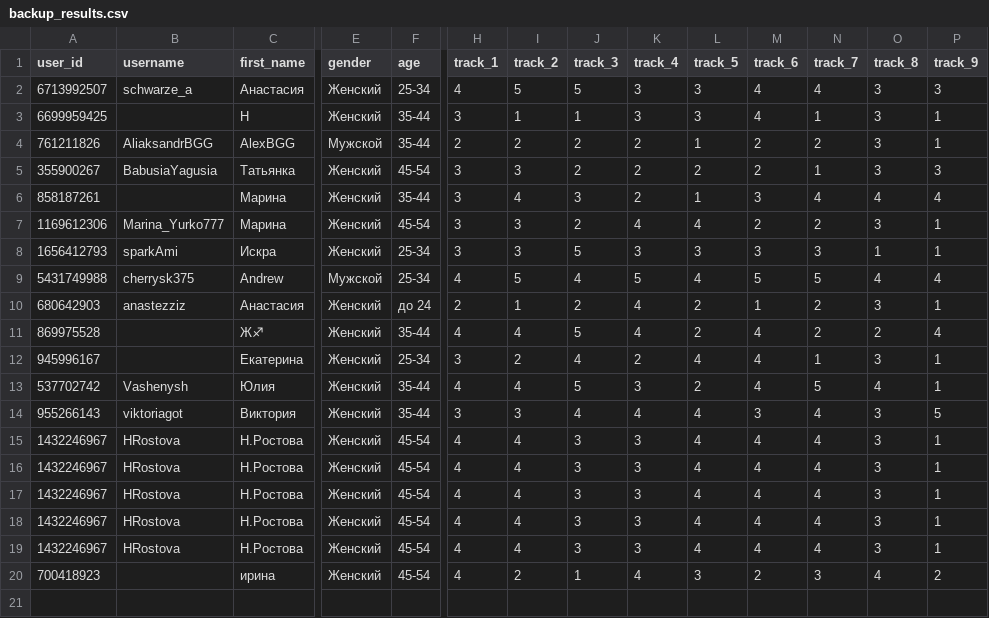
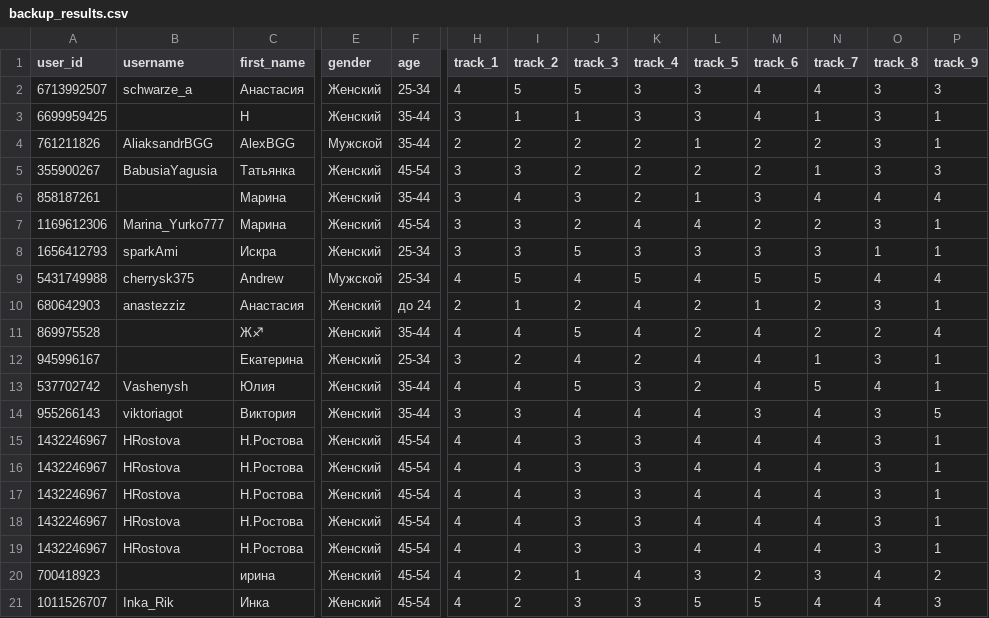
Before and after one commit to muzredmaksimov-dot/testmuzicbot_results, a CSV file: backup_results.csv, drawn as a sheet; only a part is shown, gaps mark what is left out; rows hold the shown columns only; the diff names each change by its address in the sheet, - before the commit and + after, or states it on an @@ line.

Commit message:
Buffer flush to GitHub

```diff
--- a/backup_results.csv
+++ b/backup_results.csv
+row 21: 1011526707 | Inka_Rik | Инка | Женский | 45-54 | 4 | 2 | 3 | 3 | 5 | 5 | 4 | 4 | 3
```
